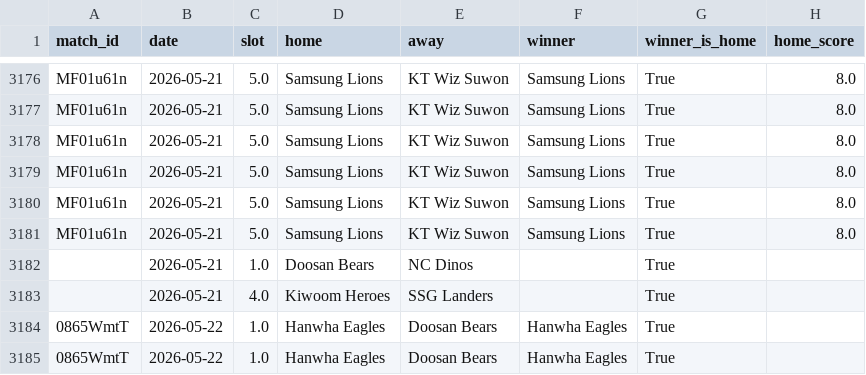
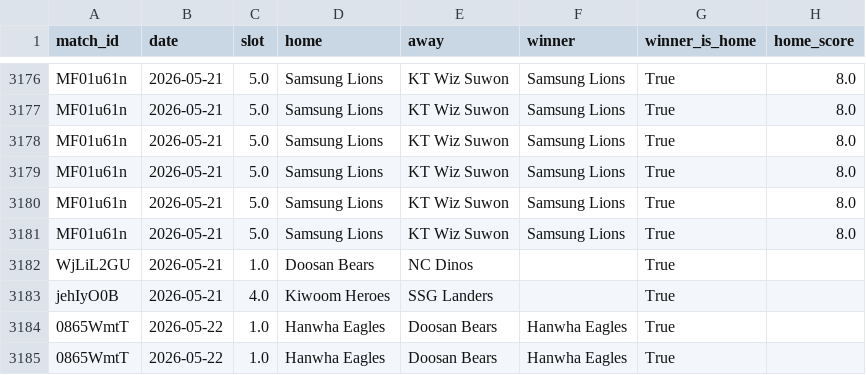
Before and after one commit to seung-min-lee/seung-min-lee-kbo-predictor, a CSV file: kbo_odds.csv, drawn as a sheet; only a part is shown, gaps mark what is left out; the diff names each change by its address in the sheet, - before the commit and + after, or states it on an @@ line.

```diff
--- a/kbo_odds.csv
+++ b/kbo_odds.csv
-A3182 (match_id): (empty)
+A3182 (match_id): WjLiL2GU
-A3183 (match_id): (empty)
+A3183 (match_id): jehIyO0B
```
Also changed, not shown: 2 other files.
